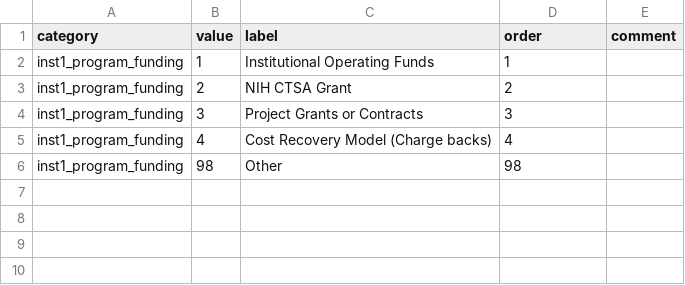
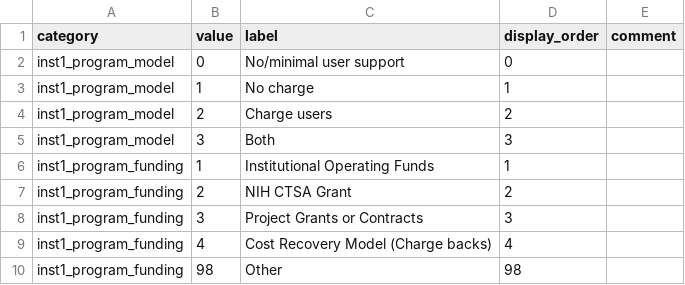
Before and after one commit to OuhscBbmc/redcap-business-model-survey-2024, a CSV file: data-public/metadata/variable-label.csv, drawn as a sheet.

Commit message:
working on label translation
ref #4

```diff
--- a/data-public/metadata/variable-label.csv
+++ b/data-public/metadata/variable-label.csv
@@ -1,2 +1,6 @@
-category,value,label,order,comment
+category,value,label,display_order,comment
+inst1_program_model,0,"No/minimal user support",0,
+inst1_program_model,1,"No charge",1,
+inst1_program_model,2,"Charge users",2,
+inst1_program_model,3,"Both",3,
 inst1_program_funding,1,"Institutional Operating Funds",1,
```
Also changed, not shown: 3 other files.
